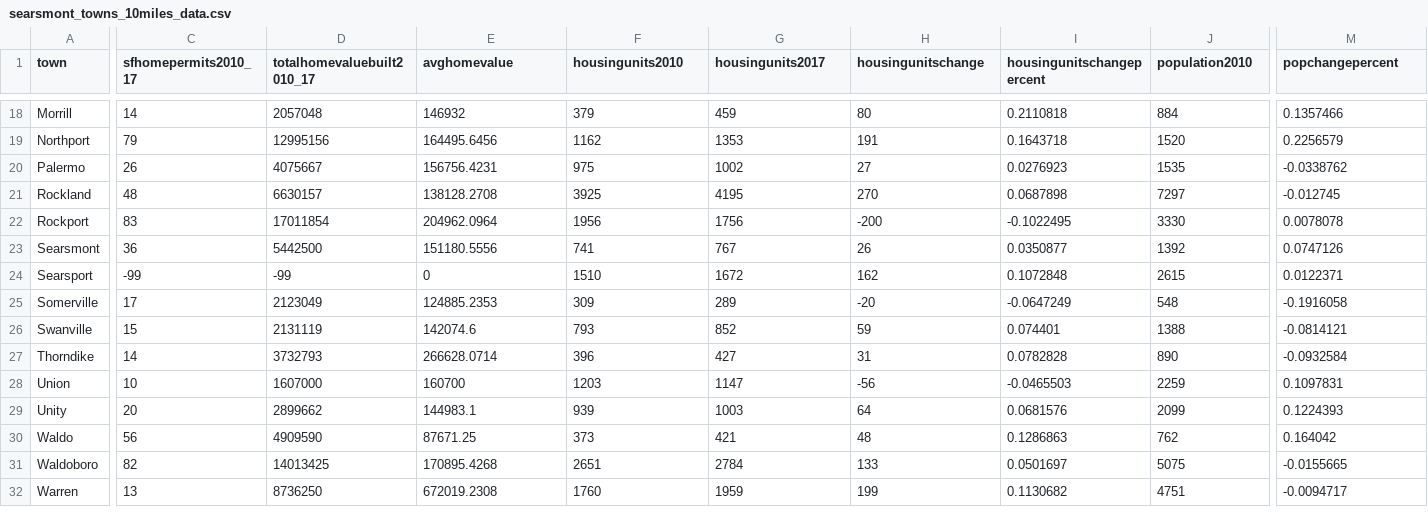
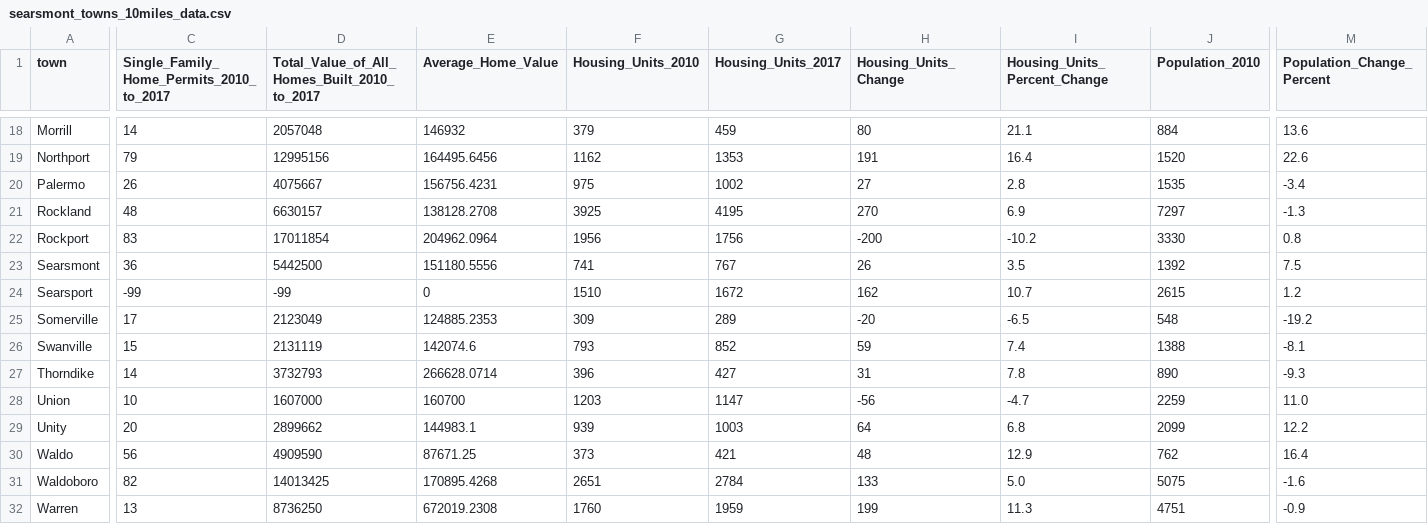
Before and after one commit to chhalsted/d3-coordinated-viz, a CSV file: data/searsmont_towns_10miles_data.csv, drawn as a sheet; only a part is shown, gaps mark what is left out; the diff covers the shown part only; the diff names each change by its address in the sheet, - before the commit and + after, or states it on an @@ line.

```diff
--- a/data/searsmont_towns_10miles_data.csv
+++ b/data/searsmont_towns_10miles_data.csv
-C1: sfhomepermits2010_17
+C1: Single_Family_Home_Permits_2010_to_2017
-D1: totalhomevaluebuilt2010_17
+D1: Total_Value_of_All_Homes_Built_2010_to_2017
-E1: avghomevalue
+E1: Average_Home_Value
-F1: housingunits2010
+F1: Housing_Units_2010
-G1: housingunits2017
+G1: Housing_Units_2017
-H1: housingunitschange
+H1: Housing_Units_Change
-I1: housingunitschangepercent
+I1: Housing_Units_Percent_Change
-J1: population2010
+J1: Population_2010
-M1: popchangepercent
+M1: Population_Change_Percent
-I18 (Housing_Units_Percent_Change): 0.2110818
+I18 (Housing_Units_Percent_Change): 21.1
-M18 (Population_Change_Percent): 0.1357466
+M18 (Population_Change_Percent): 13.6
-I19 (Housing_Units_Percent_Change): 0.1643718
+I19 (Housing_Units_Percent_Change): 16.4
-M19 (Population_Change_Percent): 0.2256579
+M19 (Population_Change_Percent): 22.6
-I20 (Housing_Units_Percent_Change): 0.0276923
+I20 (Housing_Units_Percent_Change): 2.8
-M20 (Population_Change_Percent): -0.0338762
+M20 (Population_Change_Percent): -3.4
-I21 (Housing_Units_Percent_Change): 0.0687898
+I21 (Housing_Units_Percent_Change): 6.9
-M21 (Population_Change_Percent): -0.012745
+M21 (Population_Change_Percent): -1.3
-I22 (Housing_Units_Percent_Change): -0.1022495
+I22 (Housing_Units_Percent_Change): -10.2
-M22 (Population_Change_Percent): 0.0078078
+M22 (Population_Change_Percent): 0.8
-I23 (Housing_Units_Percent_Change): 0.0350877
+I23 (Housing_Units_Percent_Change): 3.5
-M23 (Population_Change_Percent): 0.0747126
+M23 (Population_Change_Percent): 7.5
-I24 (Housing_Units_Percent_Change): 0.1072848
+I24 (Housing_Units_Percent_Change): 10.7
-M24 (Population_Change_Percent): 0.0122371
+M24 (Population_Change_Percent): 1.2
-I25 (Housing_Units_Percent_Change): -0.0647249
+I25 (Housing_Units_Percent_Change): -6.5
-M25 (Population_Change_Percent): -0.1916058
+M25 (Population_Change_Percent): -19.2
-I26 (Housing_Units_Percent_Change): 0.074401
+I26 (Housing_Units_Percent_Change): 7.4
-M26 (Population_Change_Percent): -0.0814121
+M26 (Population_Change_Percent): -8.1
-I27 (Housing_Units_Percent_Change): 0.0782828
+I27 (Housing_Units_Percent_Change): 7.8
-M27 (Population_Change_Percent): -0.0932584
+M27 (Population_Change_Percent): -9.3
-I28 (Housing_Units_Percent_Change): -0.0465503
+I28 (Housing_Units_Percent_Change): -4.7
-M28 (Population_Change_Percent): 0.1097831
+M28 (Population_Change_Percent): 11.0
-I29 (Housing_Units_Percent_Change): 0.0681576
+I29 (Housing_Units_Percent_Change): 6.8
-M29 (Population_Change_Percent): 0.1224393
+M29 (Population_Change_Percent): 12.2
-I30 (Housing_Units_Percent_Change): 0.1286863
+I30 (Housing_Units_Percent_Change): 12.9
-M30 (Population_Change_Percent): 0.164042
+M30 (Population_Change_Percent): 16.4
-I31 (Housing_Units_Percent_Change): 0.0501697
+I31 (Housing_Units_Percent_Change): 5.0
-M31 (Population_Change_Percent): -0.0155665
+M31 (Population_Change_Percent): -1.6
-I32 (Housing_Units_Percent_Change): 0.1130682
+I32 (Housing_Units_Percent_Change): 11.3
-M32 (Population_Change_Percent): -0.0094717
+M32 (Population_Change_Percent): -0.9
```
Also changed, not shown: 39 edited cells elsewhere in this file, 3 other files.
